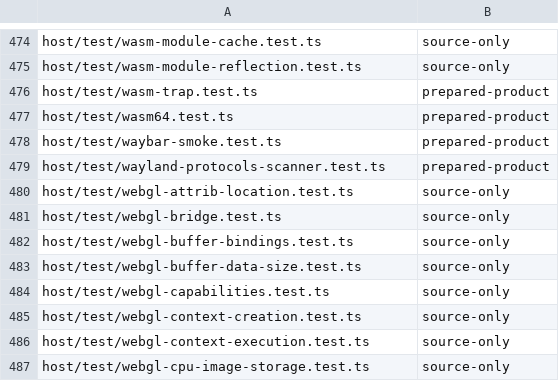
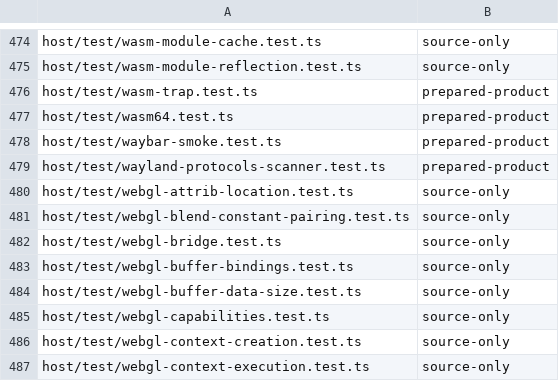
Before and after one commit to Automattic/kandelo, a TSV file: scripts/ci-vitest-evidence-classes.tsv, drawn as a sheet; only a part is shown, gaps mark what is left out; the shorter side is filled out with more unchanged rows.

Commit message:
GLES: Pin the constant-color/constant-alpha blend boundary
ES 2.0 table 4.1 allows any blend factor pair. WebGL 1.0 section 6.13,
inherited by WebGL 2, rejects CONSTANT_COLOR or ONE_MINUS_CONSTANT_COLOR
paired with CONSTANT_ALPHA or ONE_MINUS_CONSTANT_ALPHA as the source
and destination RGB factors. There is no exact emulation: a blend
factor cannot be moved into the shader without changing clamping and
blend-unit rounding, and the destination factor cannot be reproduced
there at all.

The test pins the truthful behaviour at that boundary: the pair raises
INVALID_OPERATION, leaves the logical blend state and owner replay
unchanged, and the unrestricted alpha-factor pairing is still accepted.

```diff
--- a/scripts/ci-vitest-evidence-classes.tsv
+++ b/scripts/ci-vitest-evidence-classes.tsv
@@ -480,2 +480,3 @@ host/test/wayland-protocols-scanner.test.ts	prepared-product
 host/test/webgl-attrib-location.test.ts	source-only
+host/test/webgl-blend-constant-pairing.test.ts	source-only
 host/test/webgl-bridge.test.ts	source-only
```
Also changed, not shown: 1 other file.
